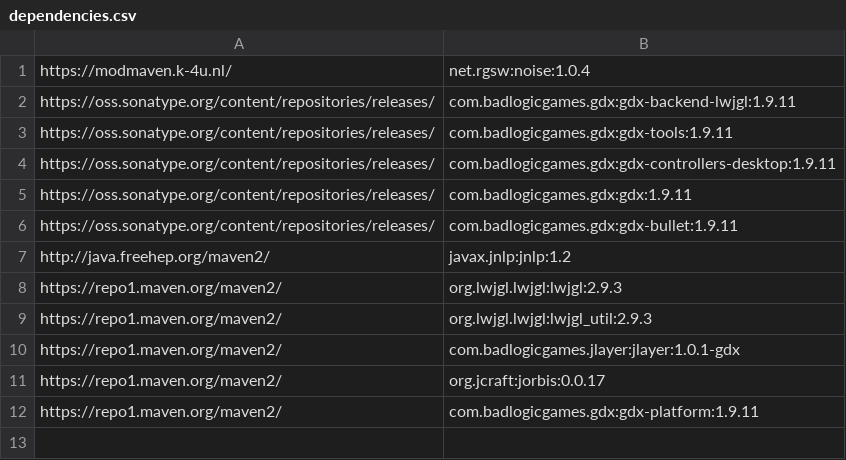
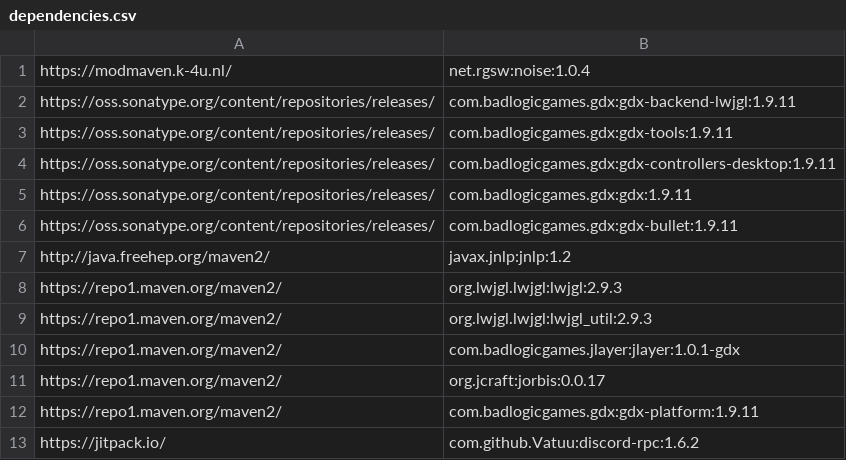
Before and after one commit to GiantLuigi4/3D-Game-tk2, a CSV file: core/assets/version/dependencies.csv, drawn as a sheet; the diff names each change by its address in the sheet, - before the commit and + after, or states it on an @@ line.

```diff
--- a/core/assets/version/dependencies.csv
+++ b/core/assets/version/dependencies.csv
+row 13: https://jitpack.io/ | com.github.Vatuu:discord-rpc:1.6.2
```
Also changed, not shown: core/assets/version/moredeps.csv, 9 other files.
